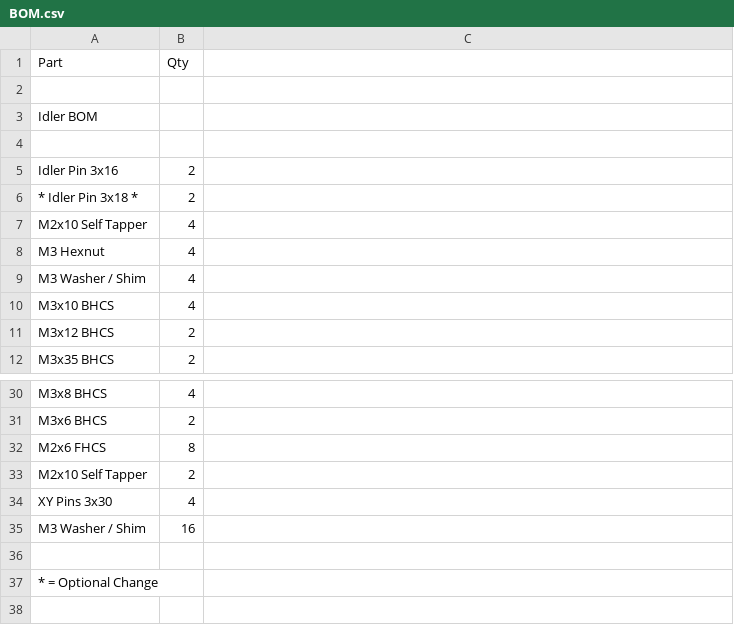
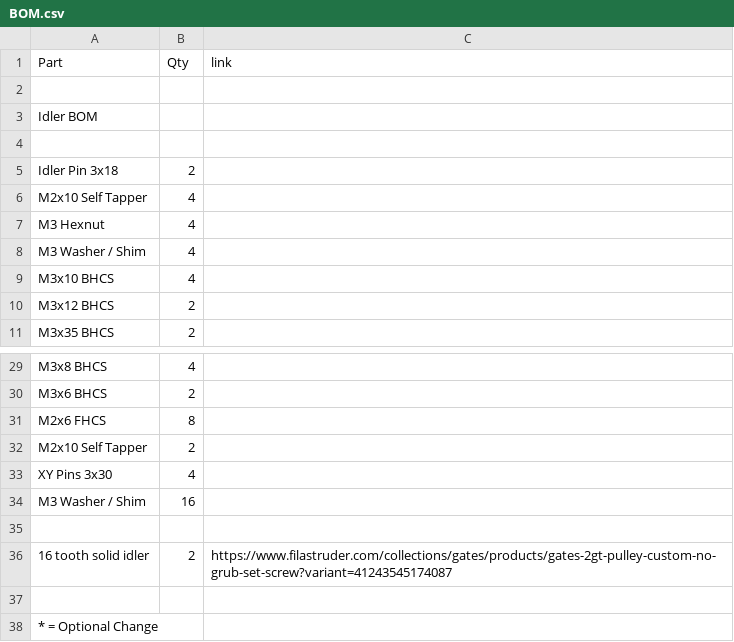
Before and after one commit to Amekyras/tulip, a CSV file: BOM/BOM.csv, drawn as a sheet; only a part is shown, gaps mark what is left out; removed rows and columns are numbered as before the commit, all else as after; the diff names each change by its address in the sheet, - before the commit and + after, or states it on an @@ line.

```diff
--- a/BOM/BOM.csv
+++ b/BOM/BOM.csv
-C1: (empty)
+C1: link
-A5 (Part): Idler Pin 3x16
+A5 (Part): Idler Pin 3x18
-row 6: * Idler Pin 3x18 * | 2
+row 35: (empty)
+row 36: 16 tooth solid idler | 2 | https://www.filastruder.com/collections/gates/products/gates-2gt-pulley-custom-no-grub-set-screw?variant=41243545174087
```
Also changed, not shown: 1 other file.
